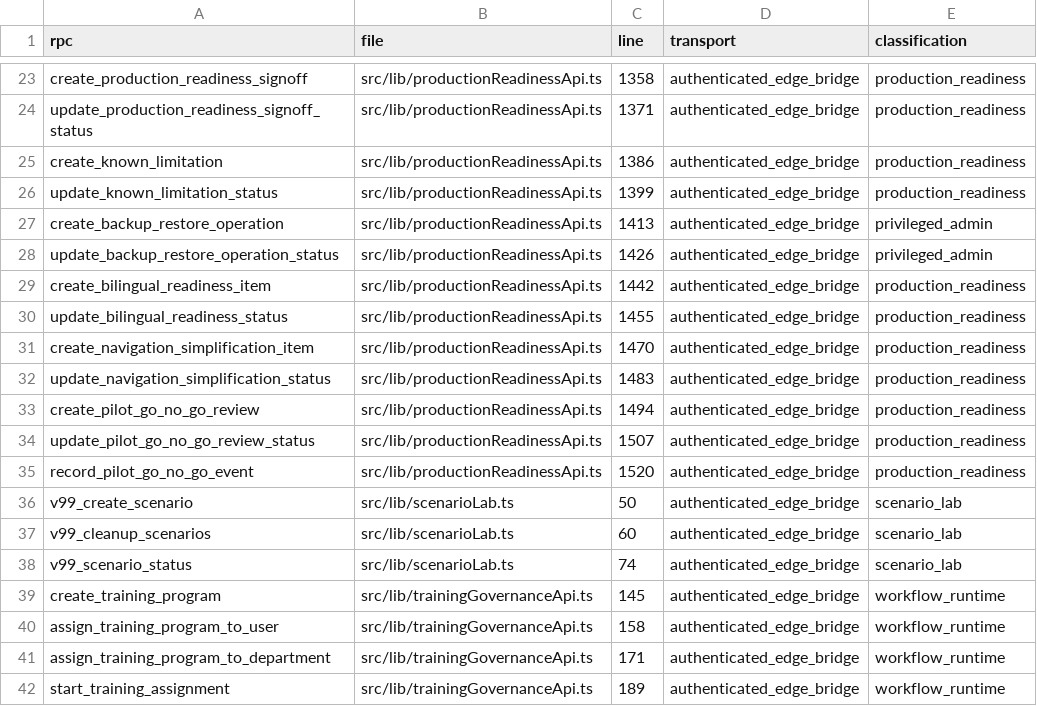
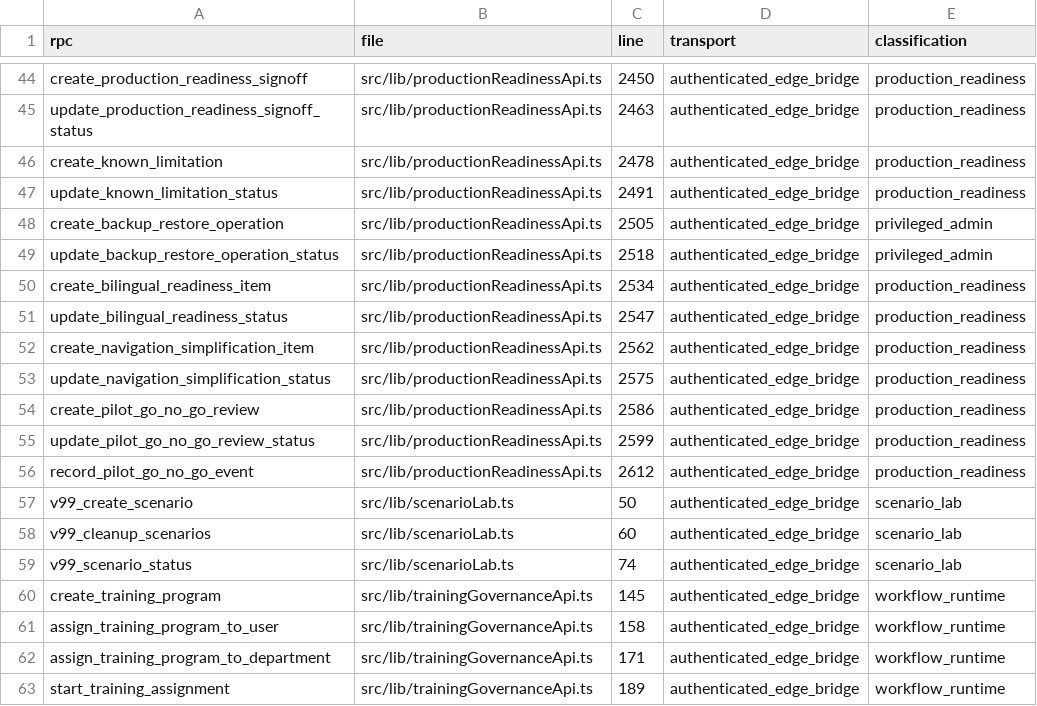
Before and after one commit to ahmeds-almodawat/grc, a CSV file: release/v700/frontend-rpc-inventory.csv, drawn as a sheet; only a part is shown, gaps mark what is left out; the diff covers the shown part only.

```diff
--- a/release/v700/frontend-rpc-inventory.csv
+++ b/release/v700/frontend-rpc-inventory.csv
@@ -23,14 +44,14 @@ rpc,file,line,transport,classification
-"create_production_readiness_signoff","src/lib/productionReadinessApi.ts","1358","authenticated_edge_bridge","production_readiness"
-"update_production_readiness_signoff_status","src/lib/productionReadinessApi.ts","1371","authenticated_edge_bridge","production_readiness"
-"create_known_limitation","src/lib/productionReadinessApi.ts","1386","authenticated_edge_bridge","production_readiness"
-"update_known_limitation_status","src/lib/productionReadinessApi.ts","1399","authenticated_edge_bridge","production_readiness"
-"create_backup_restore_operation","src/lib/productionReadinessApi.ts","1413","authenticated_edge_bridge","privileged_admin"
-"update_backup_restore_operation_status","src/lib/productionReadinessApi.ts","1426","authenticated_edge_bridge","privileged_admin"
-"create_bilingual_readiness_item","src/lib/productionReadinessApi.ts","1442","authenticated_edge_bridge","production_readiness"
-"update_bilingual_readiness_status","src/lib/productionReadinessApi.ts","1455","authenticated_edge_bridge","production_readiness"
-"create_navigation_simplification_item","src/lib/productionReadinessApi.ts","1470","authenticated_edge_bridge","production_readiness"
-"update_navigation_simplification_status","src/lib/productionReadinessApi.ts","1483","authenticated_edge_bridge","production_readiness"
-"create_pilot_go_no_go_review","src/lib/productionReadinessApi.ts","1494","authenticated_edge_bridge","production_readiness"
-"update_pilot_go_no_go_review_status","src/lib/productionReadinessApi.ts","1507","authenticated_edge_bridge","production_readiness"
-"record_pilot_go_no_go_event","src/lib/productionReadinessApi.ts","1520","authenticated_edge_bridge","production_readiness"
+"create_production_readiness_signoff","src/lib/productionReadinessApi.ts","2450","authenticated_edge_bridge","production_readiness"
+"update_production_readiness_signoff_status","src/lib/productionReadinessApi.ts","2463","authenticated_edge_bridge","production_readiness"
+"create_known_limitation","src/lib/productionReadinessApi.ts","2478","authenticated_edge_bridge","production_readiness"
+"update_known_limitation_status","src/lib/productionReadinessApi.ts","2491","authenticated_edge_bridge","production_readiness"
+"create_backup_restore_operation","src/lib/productionReadinessApi.ts","2505","authenticated_edge_bridge","privileged_admin"
+"update_backup_restore_operation_status","src/lib/productionReadinessApi.ts","2518","authenticated_edge_bridge","privileged_admin"
+"create_bilingual_readiness_item","src/lib/productionReadinessApi.ts","2534","authenticated_edge_bridge","production_readiness"
+"update_bilingual_readiness_status","src/lib/productionReadinessApi.ts","2547","authenticated_edge_bridge","production_readiness"
+"create_navigation_simplification_item","src/lib/productionReadinessApi.ts","2562","authenticated_edge_bridge","production_readiness"
+"update_navigation_simplification_status","src/lib/productionReadinessApi.ts","2575","authenticated_edge_bridge","production_readiness"
+"create_pilot_go_no_go_review","src/lib/productionReadinessApi.ts","2586","authenticated_edge_bridge","production_readiness"
+"update_pilot_go_no_go_review_status","src/lib/productionReadinessApi.ts","2599","authenticated_edge_bridge","production_readiness"
+"record_pilot_go_no_go_event","src/lib/productionReadinessApi.ts","2612","authenticated_edge_bridge","production_readiness"
 "v99_create_scenario","src/lib/scenarioLab.ts","50","authenticated_edge_bridge","scenario_lab"
```
Also changed, not shown: 21 added rows and 8 edited cells elsewhere in this file, 28 other files.
